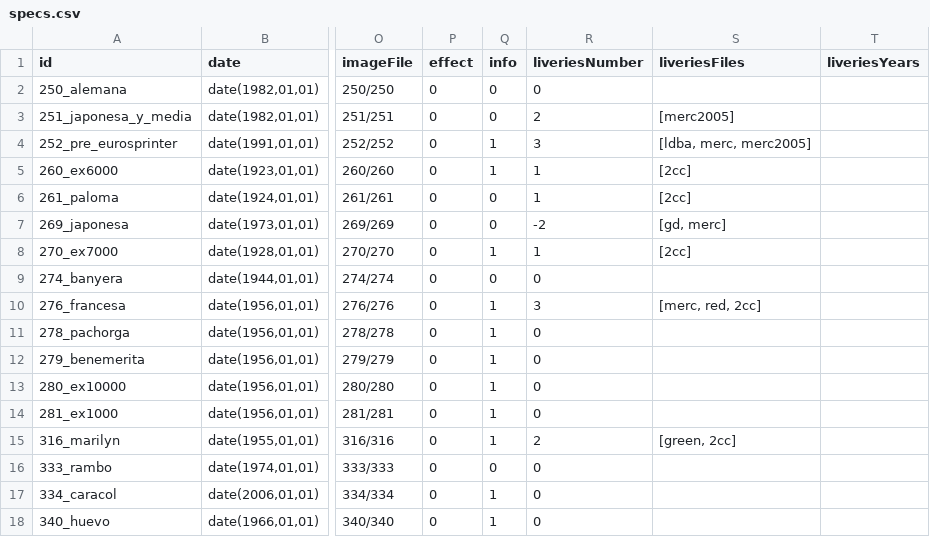
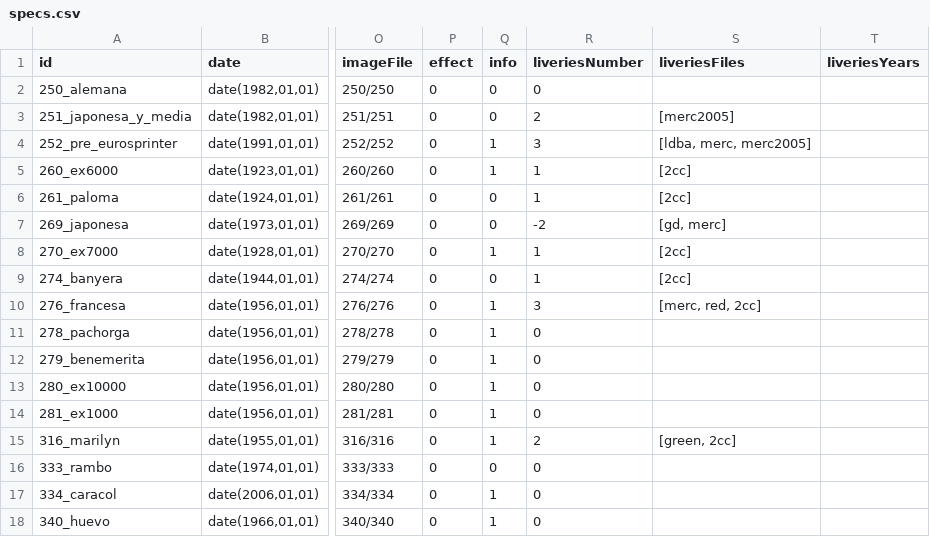
Before and after one commit to spainishset/spainset-engines, a CSV file: src/single/specs.csv, drawn as a sheet; only a part is shown, gaps mark what is left out; the diff names each change by its address in the sheet, - before the commit and + after, or states it on an @@ line.

Commit message:
Added 274 liveries

```diff
--- a/src/single/specs.csv
+++ b/src/single/specs.csv
-R9 (liveriesNumber): 0
+R9 (liveriesNumber): 1
-S9 (liveriesFiles): (empty)
+S9 (liveriesFiles): [2cc]
```
Also changed, not shown: 4 other files.
